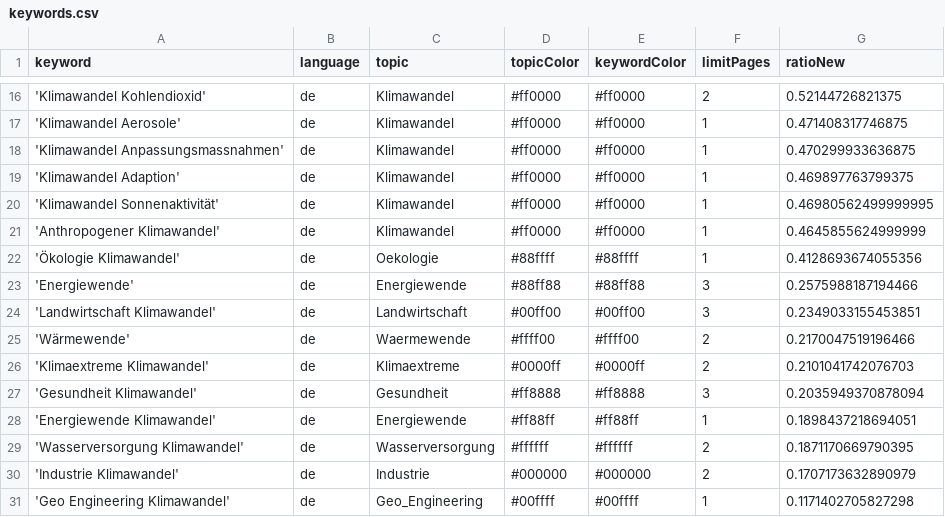
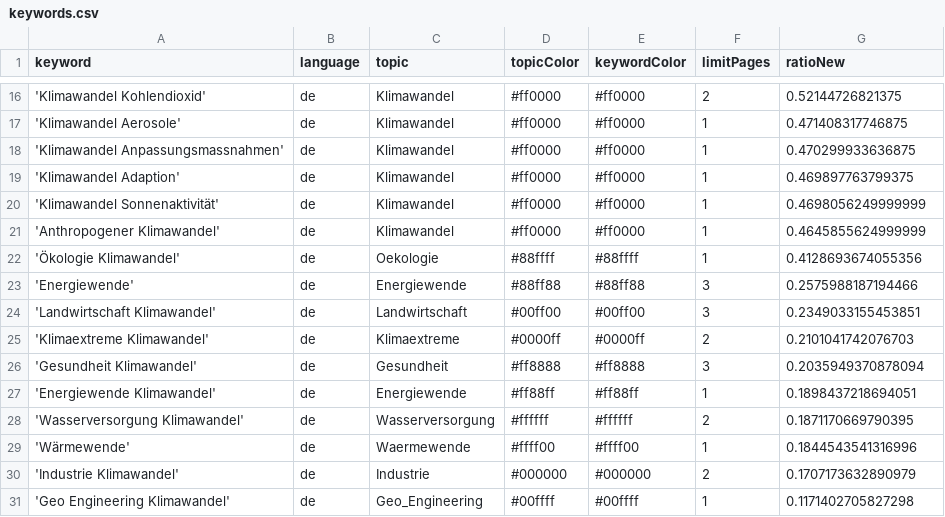
Before and after one commit to claba-news/climateIsComing, a CSV file: keywords.csv, drawn as a sheet; only a part is shown, gaps mark what is left out.

Commit message:
Commit from GitHub Actions (harvest:0.0)

```diff
--- a/keywords.csv
+++ b/keywords.csv
@@ -19,3 +19,3 @@ keyword,language,topic,topicColor,keywordColor,limitPages,ratioNew
 'Klimawandel Adaption',de,Klimawandel,#ff0000,#ff0000,1,0.469897763799375
-'Klimawandel Sonnenaktivität',de,Klimawandel,#ff0000,#ff0000,1,0.46980562499999995
+'Klimawandel Sonnenaktivität',de,Klimawandel,#ff0000,#ff0000,1,0.4698056249999999
 'Anthropogener Klimawandel',de,Klimawandel,#ff0000,#ff0000,1,0.4645855624999999
@@ -24,3 +24,2 @@ keyword,language,topic,topicColor,keywordColor,limitPages,ratioNew
 'Landwirtschaft Klimawandel',de,Landwirtschaft,#00ff00,#00ff00,3,0.2349033155453851
-'Wärmewende',de,Waermewende,#ffff00,#ffff00,2,0.2170047519196466
 'Klimaextreme Klimawandel',de,Klimaextreme,#0000ff,#0000ff,2,0.2101041742076703
@@ -29,2 +28,3 @@ keyword,language,topic,topicColor,keywordColor,limitPages,ratioNew
 'Wasserversorgung Klimawandel',de,Wasserversorgung,#ffffff,#ffffff,2,0.1871170669790395
+'Wärmewende',de,Waermewende,#ffff00,#ffff00,1,0.1844543541316996
 'Industrie Klimawandel',de,Industrie,#000000,#000000,2,0.1707173632890979
```
